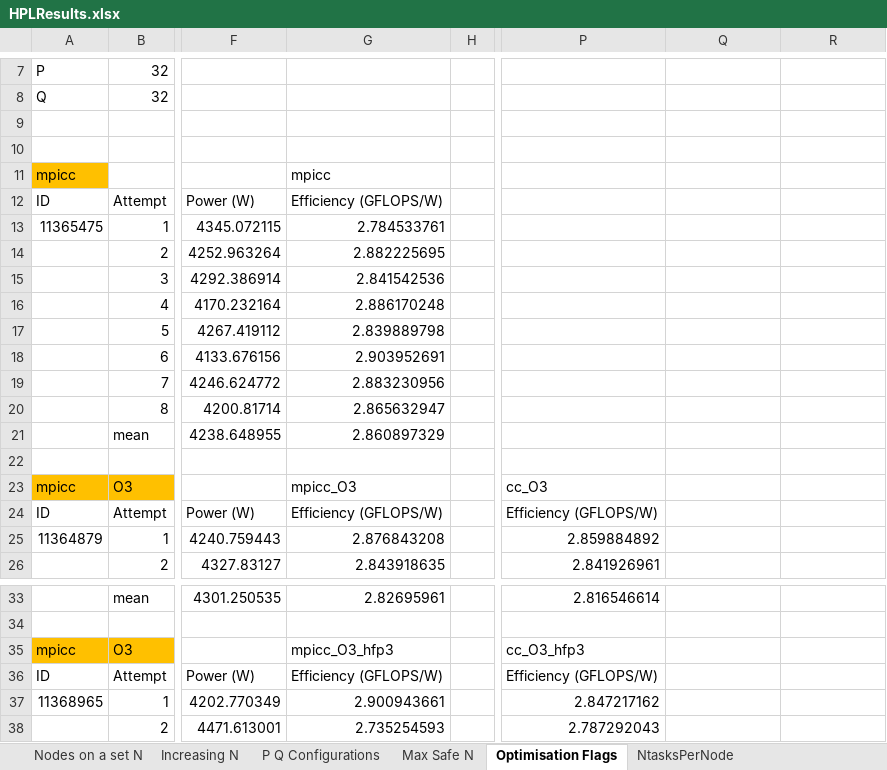
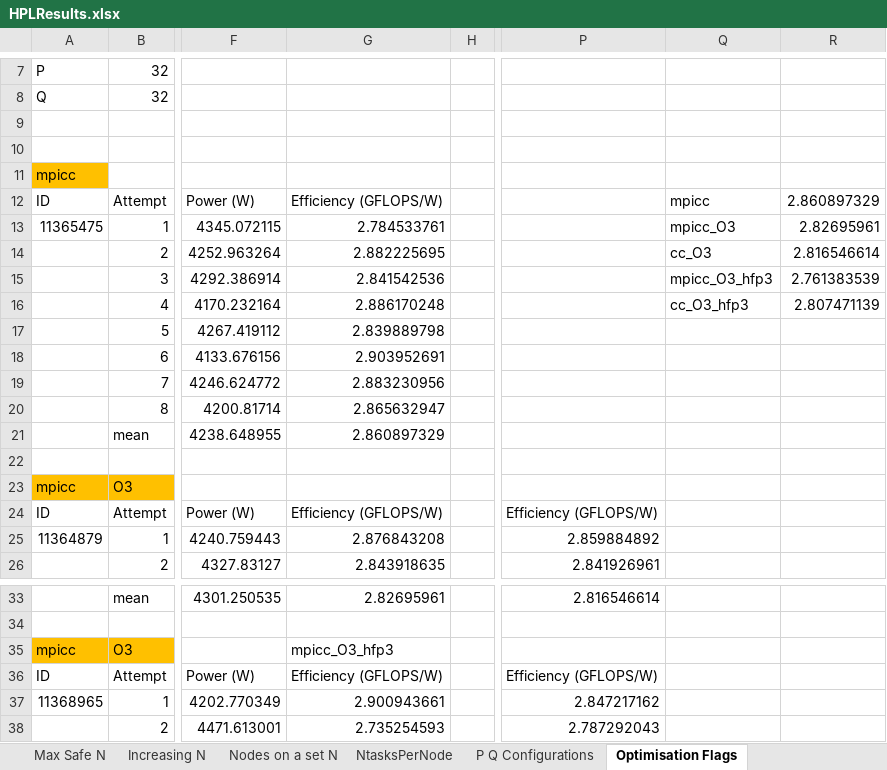
Before and after one commit to ewanh26/CIUK-Cluster-Challenge-2025-EPCC, an Excel workbook: HPLResults.xlsx, sheet Optimisation Flags, drawn as a sheet; only a part is shown, gaps mark what is left out; values as stored, in another font and other column widths than the file's, no borders; charts and pictures not drawn; the diff names each change by its address in the sheet, - before the commit and + after, or states it on an @@ line.

```diff
--- a/HPLResults.xlsx (sheet Optimisation Flags)
+++ b/HPLResults.xlsx (sheet Optimisation Flags)
@@ sheet tab order changed: Max Safe N | Increasing N | Nodes on a set N | NtasksPerNode | P Q Configurations | Optimisation Flags @@
-G11: mpicc
+G11: (empty)
-Q12: (empty)
+Q12: mpicc
-R12: (empty)
+R12: 2.860897329
-Q13: (empty)
+Q13: mpicc_O3
-R13: (empty)
+R13: 2.82695961
-Q14: (empty)
+Q14: cc_O3
-R14: (empty)
+R14: 2.816546614
-Q15: (empty)
+Q15: mpicc_O3_hfp3
-R15: (empty)
+R15: 2.761383539
-Q16: (empty)
+Q16: cc_O3_hfp3
-R16: (empty)
+R16: 2.807471139
-G23: mpicc_O3
+G23: (empty)
-P23: cc_O3
+P23: (empty)
-P35: cc_O3_hfp3
+P35: (empty)
```
Also changed, not shown: sheet NtasksPerNode, charts or pictures, 1 other file.
